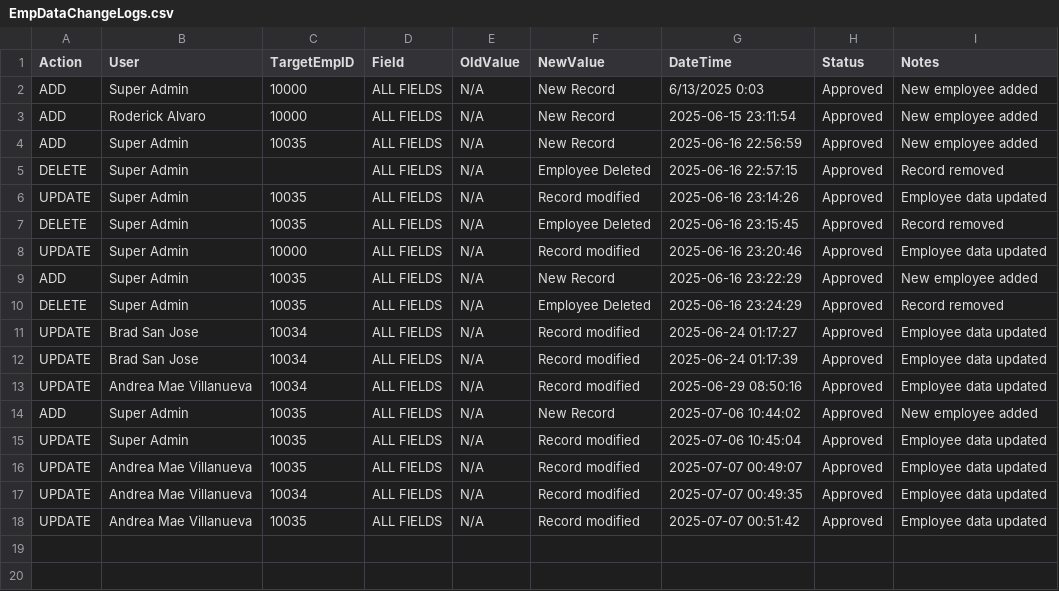
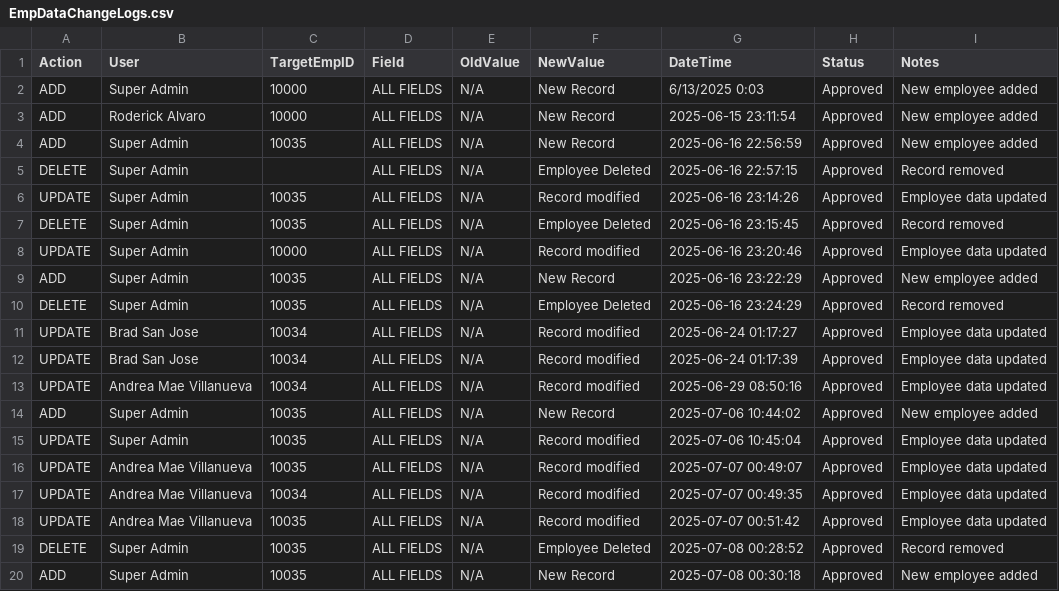
Before and after one commit to TheAlgorithmov/MO-IT103-MotorPH, a CSV file: MotorPHPayrollGR/src/com/csv/EmpDataChangeLogs.csv, drawn as a sheet; the diff names each change by its address in the sheet, - before the commit and + after, or states it on an @@ line.

```diff
--- a/MotorPHPayrollGR/src/com/csv/EmpDataChangeLogs.csv
+++ b/MotorPHPayrollGR/src/com/csv/EmpDataChangeLogs.csv
+row 19: DELETE | Super Admin | 10035 | ALL FIELDS | N/A | Employee Deleted | 2025-07-08 00:28:52 | Approved | Record removed
+row 20: ADD | Super Admin | 10035 | ALL FIELDS | N/A | New Record | 2025-07-08 00:30:18 | Approved | New employee added
```
Also changed, not shown: MotorPHPayrollGR/data/LoginCredentials.csv, MotorPHPayrollGR/src/com/csv/DTR/10001.csv, 22 other files.
